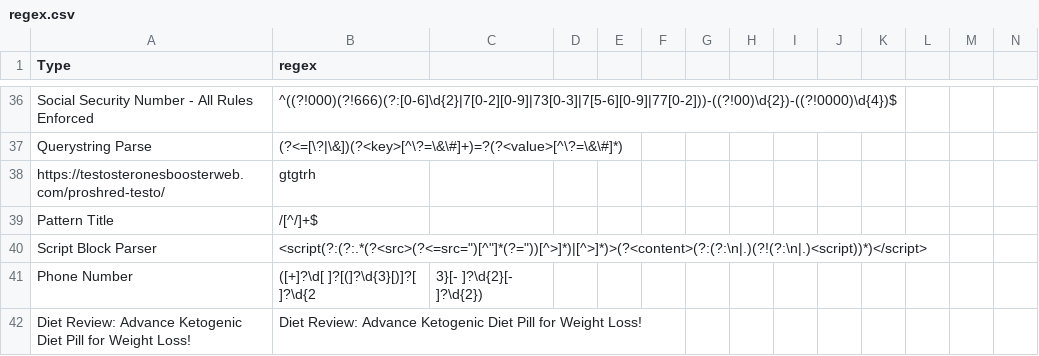
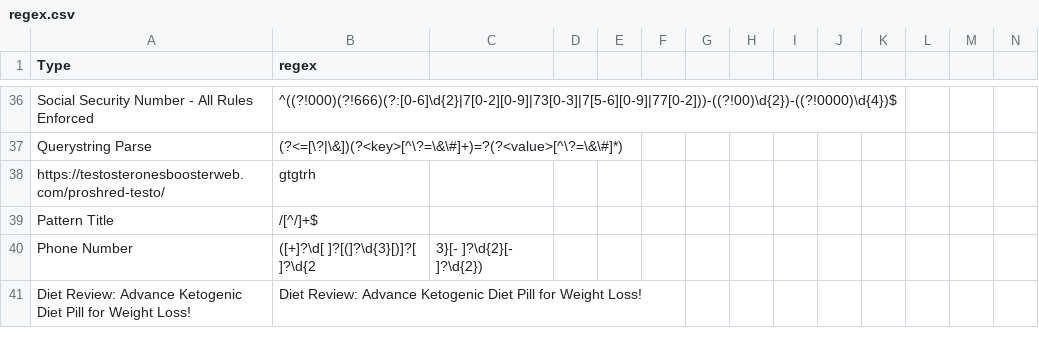
Before and after one commit to kesamercy/DectectorForTypes, a CSV file: src/main/resources/regex.csv, drawn as a sheet; only a part is shown, gaps mark what is left out; rows hold the shown columns only; the diff names each change by its address in the sheet, - before the commit and + after, or states it on an @@ line.

Commit message:
updated prohjeregex

```diff
--- a/src/main/resources/regex.csv
+++ b/src/main/resources/regex.csv
-row 40: Script Block Parser | <script(?:(?:.*(?<src>(?<=src=")[^"]*(?="))[^>]*)|[^>]*)>(?<content>(?:(?:\n|.)(?!(?:\n|.)<script))*)</script>
```
